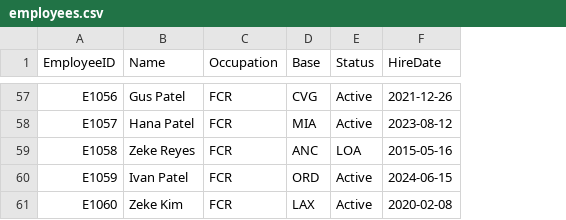
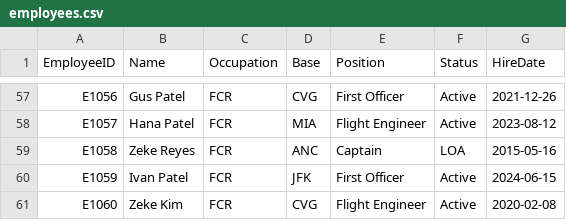
Before and after one commit to sidantap/faa-testing-portal, a CSV file: app/data/employees.csv, drawn as a sheet; only a part is shown, gaps mark what is left out; the diff covers the shown part only; the diff names each change by its address in the sheet, - before the commit and + after, or states it on an @@ line.

```diff
--- a/app/data/employees.csv
+++ b/app/data/employees.csv
+column E (Position), rows 57-61: First Officer | Flight Engineer | Captain | First Officer | Flight Engineer
-D60 (Base): ORD
+D60 (Base): JFK
-D61 (Base): LAX
+D61 (Base): CVG
```
Also changed, not shown: 22 edited cells elsewhere in this file, app/data/selection_history.csv, 3 other files.
